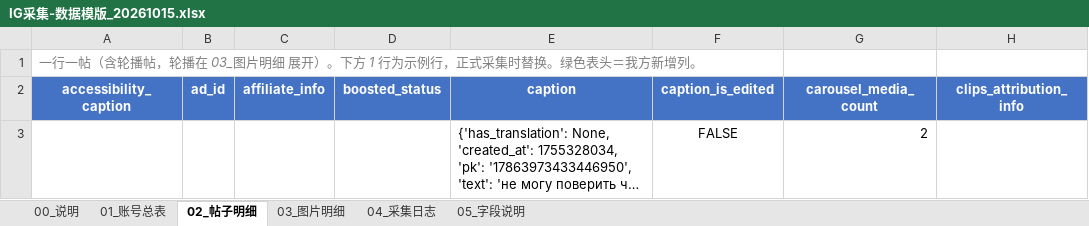
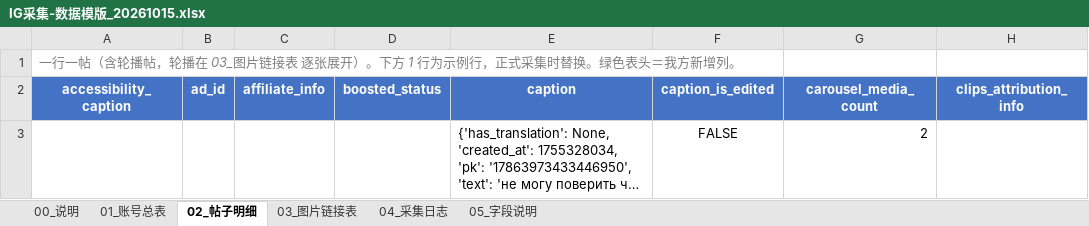
Before and after one commit to hong2301/share, an Excel workbook: IG采集-数据模版_20261015.xlsx, sheet 02_帖子明细, drawn as a sheet; only a part is shown; long unchanged cells end in …; values as stored, in another font and other column widths than the file's, no borders; the diff names each change by its address in the sheet, - before the commit and + after, or states it on an @@ line.

```diff
--- a/IG采集-数据模版_20261015.xlsx (sheet 02_帖子明细)
+++ b/IG采集-数据模版_20261015.xlsx (sheet 02_帖子明细)
-sheet tab: 03_图片明细
+sheet tab: 03_图片链接表
-A1 (accessibility_caption): …03_图片明细 展开）。…
+A1 (accessibility_caption): …03_图片链接表 逐张展开）。…
```
Also changed, not shown: sheet 03_图片链接表, sheet 00_说明, sheet 05_字段说明, sheet 04_采集日志, sheet 01_账号总表, 3 other files.
